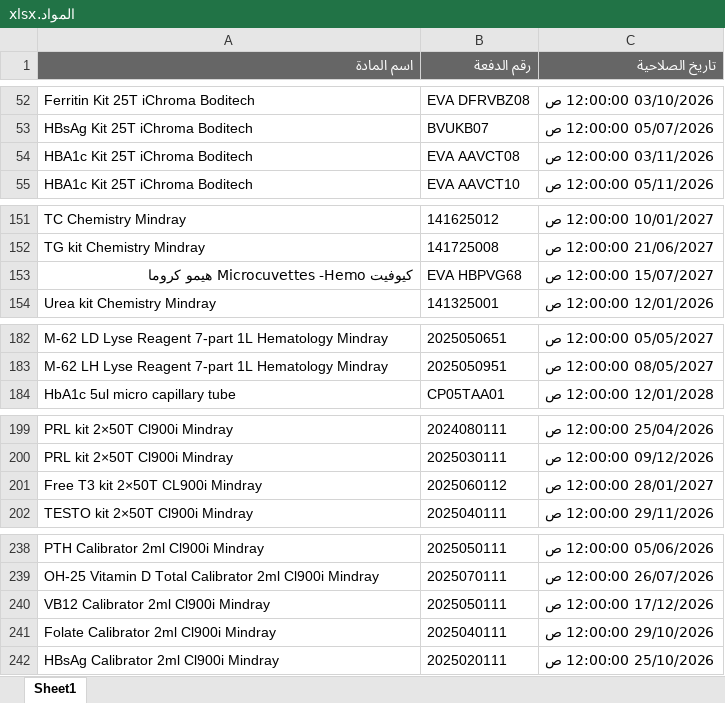
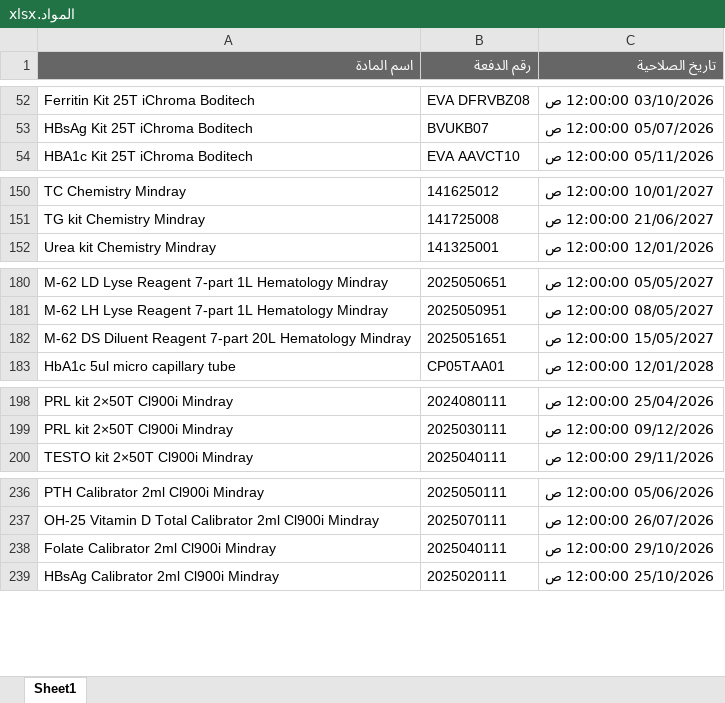
Before and after one commit to abdallawolf92/expiry-check, an Excel workbook: المواد.xlsx, sheet Sheet1, drawn as a sheet; only a part is shown, gaps mark what is left out; values as stored, in another font and other column widths than the file's, no borders; removed rows and columns are numbered as before the commit, all else as after; the diff covers the shown part only; the diff names each change by its address in the sheet, - before the commit and + after, or states it on an @@ line.

Commit message:
Add files via upload

```diff
--- a/المواد.xlsx (sheet Sheet1)
+++ b/المواد.xlsx (sheet Sheet1)
-row 54: HBA1c Kit 25T iChroma Boditech | EVA AAVCT08 | 03/11/2026 12:00:00 ص
-row 153: كيوفيت Microcuvettes -Hemo هيمو كروما | EVA HBPVG68 | 15/07/2027 12:00:00 ص
+row 182: M-62 DS Diluent Reagent 7-part 20L Hematology Mindray | 2025051651 | 15/05/2027 12:00:00 ص
-row 201: Free T3 kit 2×50T CL900i Mindray | 2025060112 | 28/01/2027 12:00:00 ص
-row 240: VB12 Calibrator 2ml Cl900i Mindray | 2025050111 | 17/12/2026 12:00:00 ص
```
Also changed, not shown: 1 added row and 5 removed rows elsewhere in this sheet.
